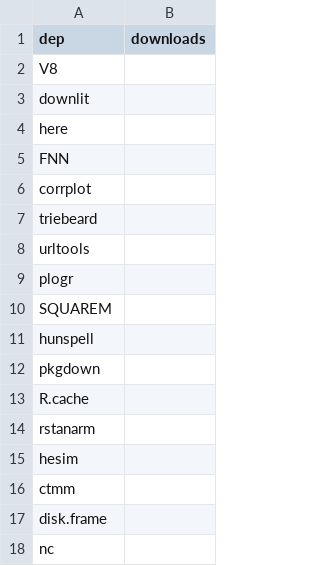
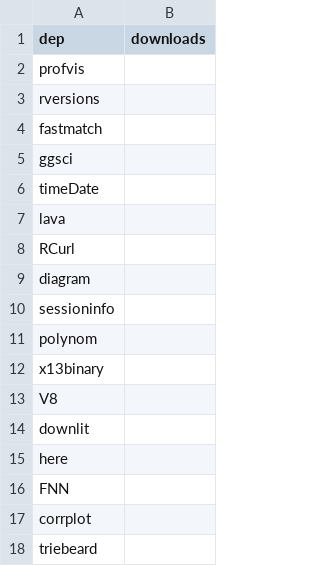
Before and after one commit to tdhock/data.table-revdeps, a CSV file: popular_deps.csv, drawn as a sheet; only a part is shown; the shorter side is filled out with more unchanged rows; the diff names each change by its address in the sheet, - before the commit and + after, or states it on an @@ line.

Commit message:
more pkgs

```diff
--- a/popular_deps.csv
+++ b/popular_deps.csv
+row 2: profvis
+row 3: rversions
+row 4: fastmatch
+row 5: ggsci
+row 6: timeDate
+row 7: lava
+row 8: RCurl
+row 9: diagram
+row 10: sessioninfo
+row 11: polynom
+row 12: x13binary
```
